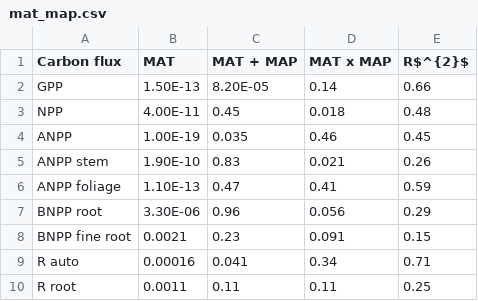
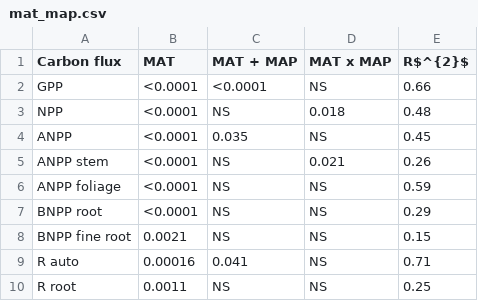
Before and after one commit to forc-db/Global_Productivity, a CSV file: manuscript/tables_figures/mat_map.csv, drawn as a sheet.

Commit message:
Update mat_map.csv

```diff
--- a/manuscript/tables_figures/mat_map.csv
+++ b/manuscript/tables_figures/mat_map.csv
@@ -1,10 +1,10 @@
 Carbon flux,MAT,MAT + MAP,MAT x MAP,R$^{2}$
-GPP,1.50E-13,8.20E-05,0.14,0.66
-NPP,4.00E-11,0.45,0.018,0.48
-ANPP,1.00E-19,0.035,0.46,0.45
-ANPP stem,1.90E-10,0.83,0.021,0.26
-ANPP foliage,1.10E-13,0.47,0.41,0.59
-BNPP root,3.30E-06,0.96,0.056,0.29
-BNPP fine root,0.0021,0.23,0.091,0.15
-R auto,0.00016,0.041,0.34,0.71
-R root,0.0011,0.11,0.11,0.25
+GPP,<0.0001,<0.0001,NS,0.66
+NPP,<0.0001,NS,0.018,0.48
+ANPP,<0.0001,0.035,NS,0.45
+ANPP stem,<0.0001,NS,0.021,0.26
+ANPP foliage,<0.0001,NS,NS,0.59
+BNPP root,<0.0001,NS,NS,0.29
+BNPP fine root,0.0021,NS,NS,0.15
+R auto,0.00016,0.041,NS,0.71
+R root,0.0011,NS,NS,0.25
```
